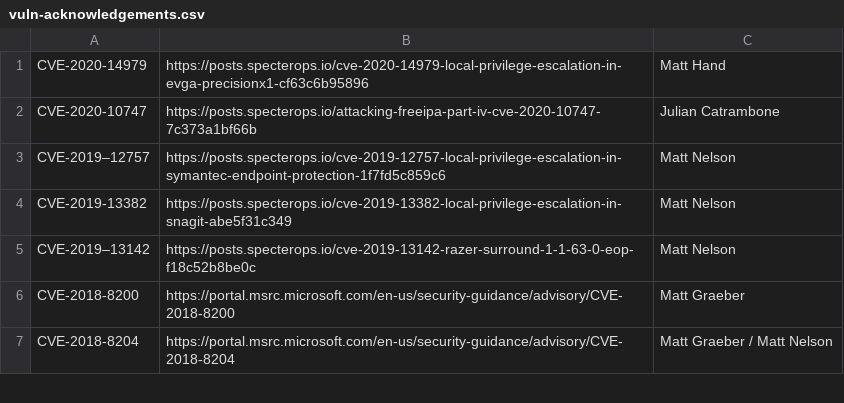
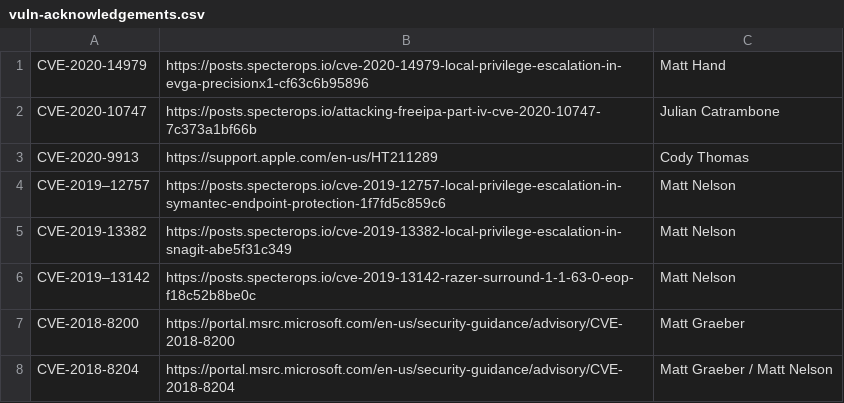
Before and after one commit to otrovanotg/chronology, a CSV file: vuln-acknowledgements.csv, drawn as a sheet; only a part is shown.

Commit message:
Update vuln-acknowledgements.csv

```diff
--- a/vuln-acknowledgements.csv
+++ b/vuln-acknowledgements.csv
@@ -2,2 +2,3 @@ CVE-2020-14979,https://posts.specterops.io/cve-2020-14979-local-privilege-escala
 CVE-2020-10747,https://posts.specterops.io/attacking-freeipa-part-iv-cve-2020-10747-7c373a1bf66b,Julian Catrambone
+CVE-2020-9913,https://support.apple.com/en-us/HT211289,Cody Thomas
 CVE-2019–12757,https://posts.specterops.io/cve-2019-12757-local-privilege-escalation-in-symantec-endpoint-protection-1f7fd5c859c6,Matt Nelson
```
